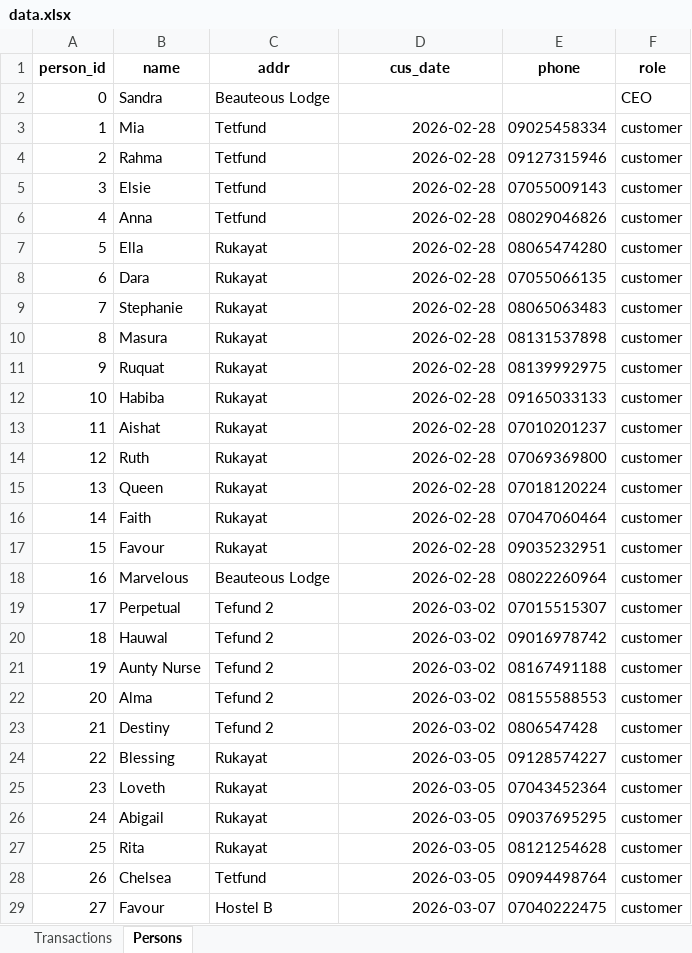
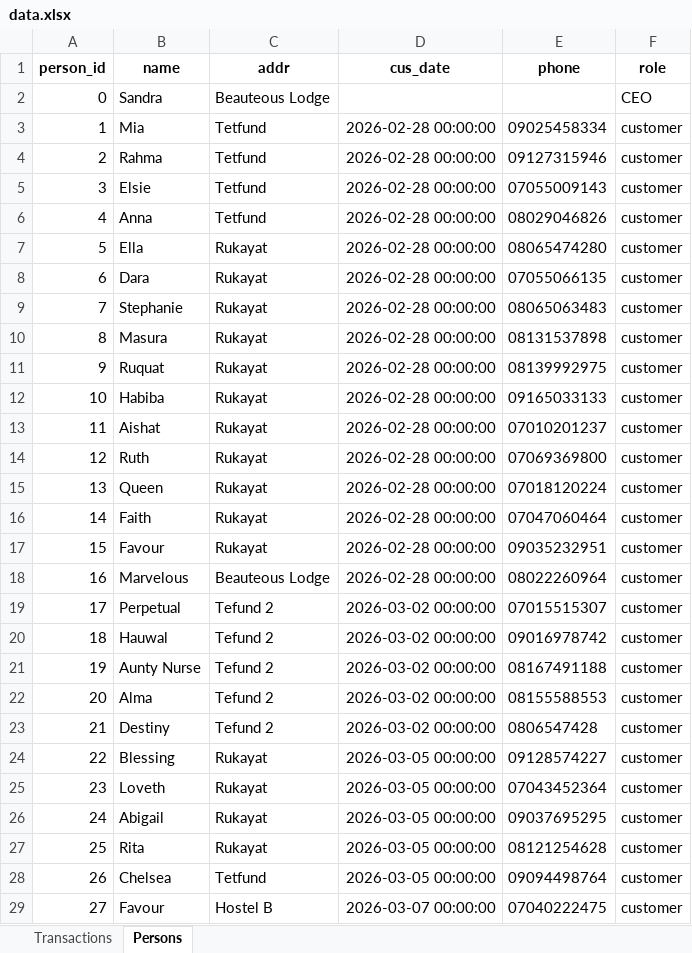
Before and after one commit to Rejoice312/crucial_sales, an Excel workbook: data.xlsx, sheet Persons, drawn as a sheet; only a part is shown; values as stored, in another font and other column widths than the file's, no borders; the diff covers the shown part only; the diff names each change by its address in the sheet, - before the commit and + after, or states it on an @@ line.

```diff
--- a/data.xlsx (sheet Persons)
+++ b/data.xlsx (sheet Persons)
-D3:D18 (cus_date): 2026-02-28
+D3:D18 (cus_date): 2026-02-28 00:00:00
-D19:D23 (cus_date): 2026-03-02
+D19:D23 (cus_date): 2026-03-02 00:00:00
-D24:D28 (cus_date): 2026-03-05
+D24:D28 (cus_date): 2026-03-05 00:00:00
-D29 (cus_date): 2026-03-07
+D29 (cus_date): 2026-03-07 00:00:00
```
Also changed, not shown: 15 edited cells elsewhere in this sheet, sheet Transactions, old_data.xlsx, 4 other files.
